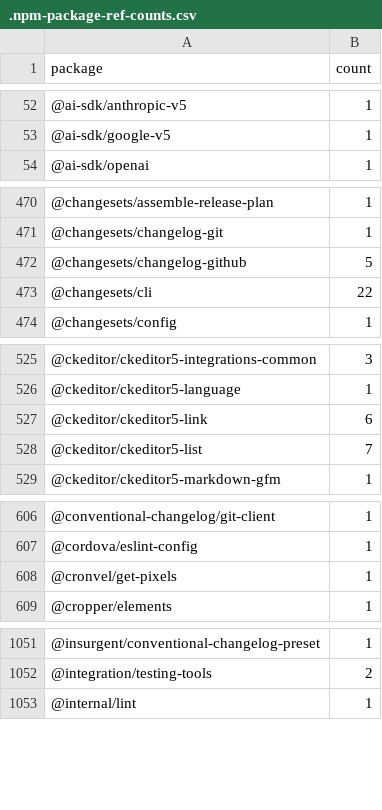
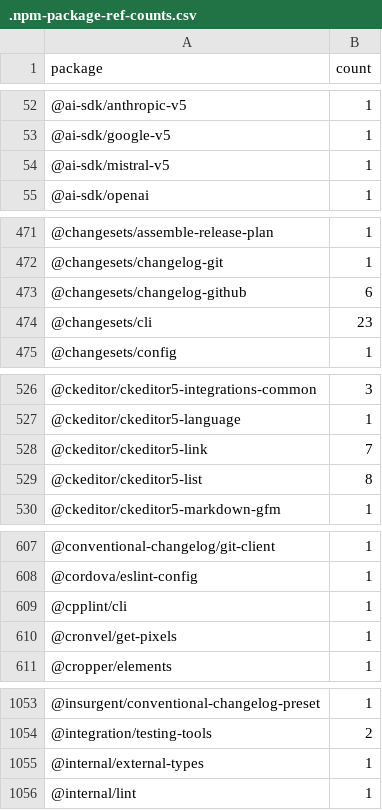
Before and after one commit to streetsidesoftware/cspell-dicts, a CSV file: dictionaries/npm/src/npm/.npm-package-ref-counts.csv, drawn as a sheet; only a part is shown, gaps mark what is left out; the diff covers the shown part only.

```diff
--- a/dictionaries/npm/src/npm/.npm-package-ref-counts.csv
+++ b/dictionaries/npm/src/npm/.npm-package-ref-counts.csv
@@ -53,2 +53,3 @@ package,count
 @ai-sdk/google-v5,1
+@ai-sdk/mistral-v5,1
 @ai-sdk/openai,1
@@ -471,4 +472,4 @@ package,count
 @changesets/changelog-git,1
-@changesets/changelog-github,5
-@changesets/cli,22
+@changesets/changelog-github,6
+@changesets/cli,23
 @changesets/config,1
@@ -526,4 +527,4 @@ package,count
 @ckeditor/ckeditor5-language,1
-@ckeditor/ckeditor5-link,6
-@ckeditor/ckeditor5-list,7
+@ckeditor/ckeditor5-link,7
+@ckeditor/ckeditor5-list,8
 @ckeditor/ckeditor5-markdown-gfm,1
@@ -607,2 +608,3 @@ package,count
 @cordova/eslint-config,1
+@cpplint/cli,1
 @cronvel/get-pixels,1
@@ -1052,2 +1054,3 @@ package,count
 @integration/testing-tools,2
+@internal/external-types,1
 @internal/lint,1
```
Also changed, not shown: 17 added rows, 7 removed rows and 78 edited cells elsewhere in this file, dictionaries/npm/src/npm/.npm-keywords.csv, 3 other files.
